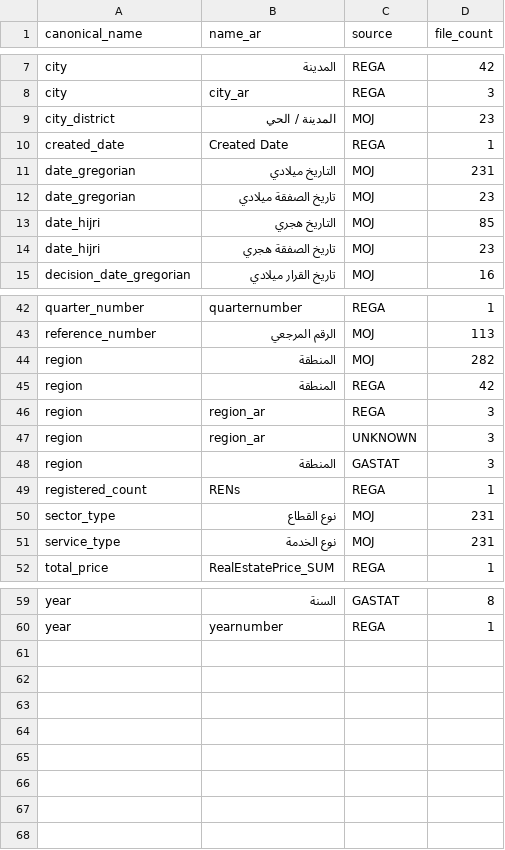
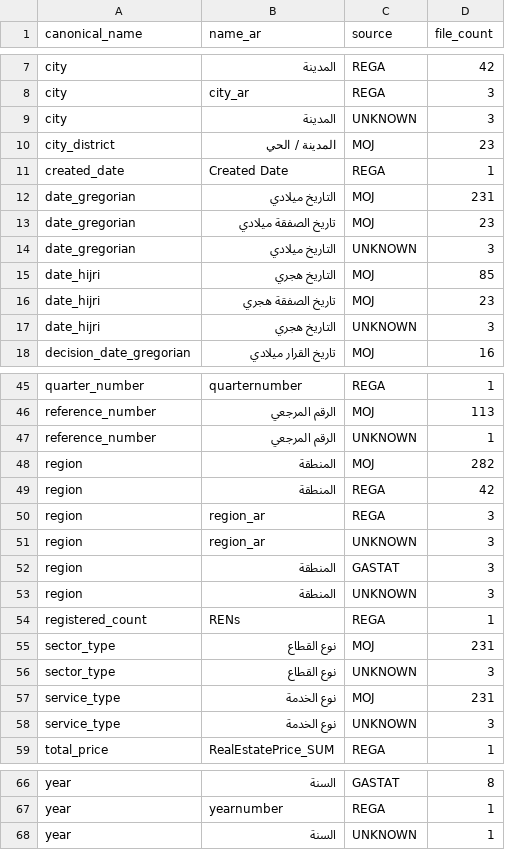
Before and after one commit to amirshurrab/Iskan-Data, a CSV file: data/registry_field_aliases.csv, drawn as a sheet; only a part is shown, gaps mark what is left out.

Commit message:
infra(registry): refresh after Phase B multi-sheet conversion
Registry rebuild post e833b66: catalog now sees all 136 new
per-sheet CSVs (SAMA bulletin 102 + REPI-2024-Q2 12 + etc.).

  files:           503 (was 367, +136)
  fields:        5,535 (was 2,829, +2,706)
  enums:        11,929 (was 9,178, +2,751)
  samples:       4,950 (was 3,636, +1,314)
  field_aliases:    67 (was 59, +8 — new SAMA cross-source AR names)

CI registry-check will pass — registry artifacts match a fresh rebuild.
After this commit + Phase B, ZERO XLSX/XLS files remain in the repo.
Validator's flagged-format warnings drop from 10 → 0.

```diff
--- a/data/registry_field_aliases.csv
+++ b/data/registry_field_aliases.csv
@@ -8,2 +8,3 @@ city,المدينة,REGA,42
 city,city_ar,REGA,3
+city,المدينة,UNKNOWN,3
 city_district,المدينة / الحي,MOJ,23
@@ -12,4 +13,6 @@ date_gregorian,التاريخ ميلادي,MOJ,231
 date_gregorian,تاريخ الصفقة ميلادي,MOJ,23
+date_gregorian,التاريخ ميلادي,UNKNOWN,3
 date_hijri,التاريخ هجري,MOJ,85
 date_hijri,تاريخ الصفقة هجري,MOJ,23
+date_hijri,التاريخ هجري,UNKNOWN,3
 decision_date_gregorian,تاريخ القرار ميلادي,MOJ,16
@@ -43,2 +46,3 @@ quarter_number,quarternumber,REGA,1
 reference_number,الرقم المرجعي,MOJ,113
+reference_number,الرقم المرجعي,UNKNOWN,1
 region,المنطقة,MOJ,282
@@ -48,5 +52,8 @@ region,region_ar,UNKNOWN,3
 region,المنطقة,GASTAT,3
+region,المنطقة,UNKNOWN,3
 registered_count,RENs,REGA,1
 sector_type,نوع القطاع,MOJ,231
+sector_type,نوع القطاع,UNKNOWN,3
 service_type,نوع الخدمة,MOJ,231
+service_type,نوع الخدمة,UNKNOWN,3
 total_price,RealEstatePrice_SUM,REGA,1
@@ -60 +67,2 @@ year,السنة,GASTAT,8
 year,yearnumber,REGA,1
+year,السنة,UNKNOWN,1
```
Also changed, not shown: 5 other files.
